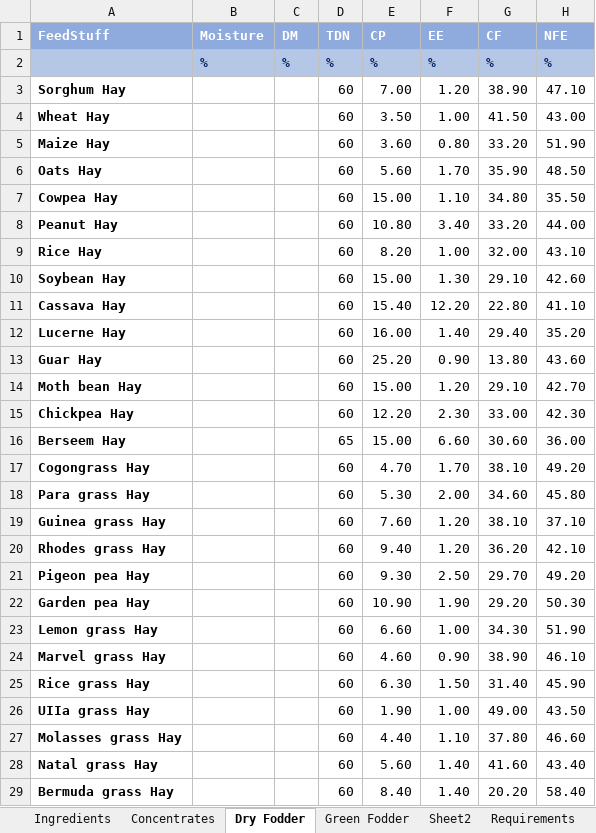
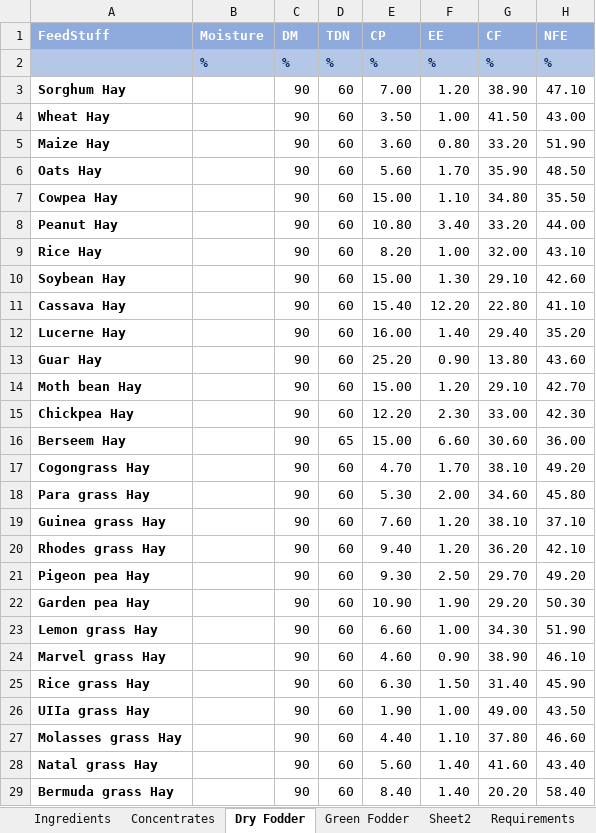
Before and after one commit to matrixawesome/feed-optimization, an Excel workbook: feed.xlsx, sheet Dry Fodder, drawn as a sheet; only a part is shown; values as stored, in another font and other column widths than the file's, no borders; the diff covers the shown part only; the diff names each change by its address in the sheet, - before the commit and + after, or states it on an @@ line.

Commit message:
Add files via upload

```diff
--- a/feed.xlsx (sheet Dry Fodder)
+++ b/feed.xlsx (sheet Dry Fodder)
-C3:C29 (DM): (empty)
+C3:C29 (DM): 90
```
Also changed, not shown: 19 edited cells elsewhere in this sheet, sheet Requirements, sheet Concentrates, sheet Green Fodder.
